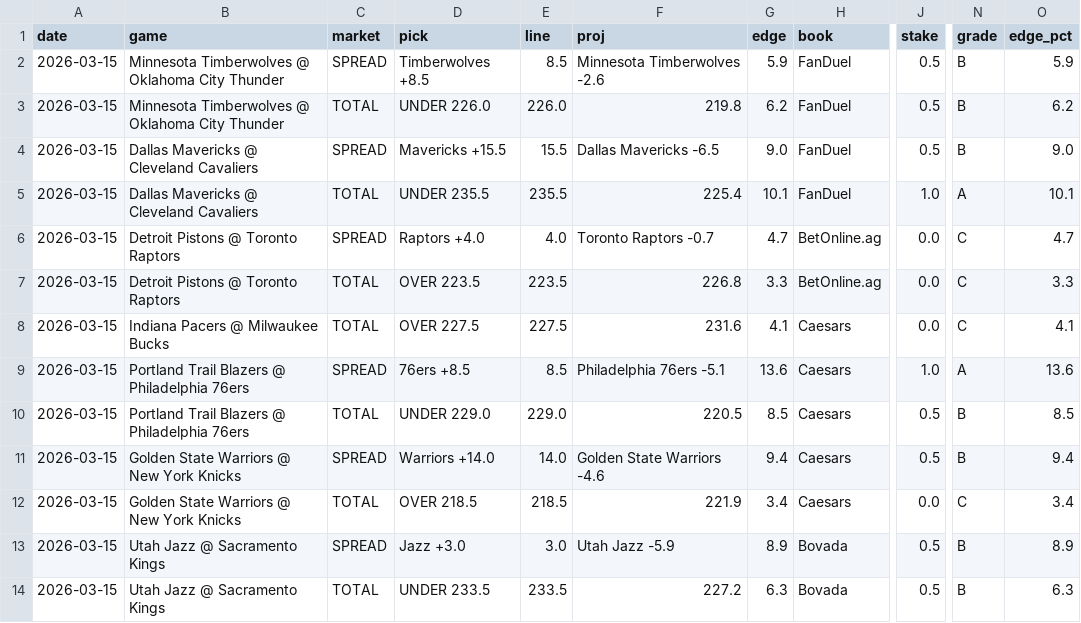
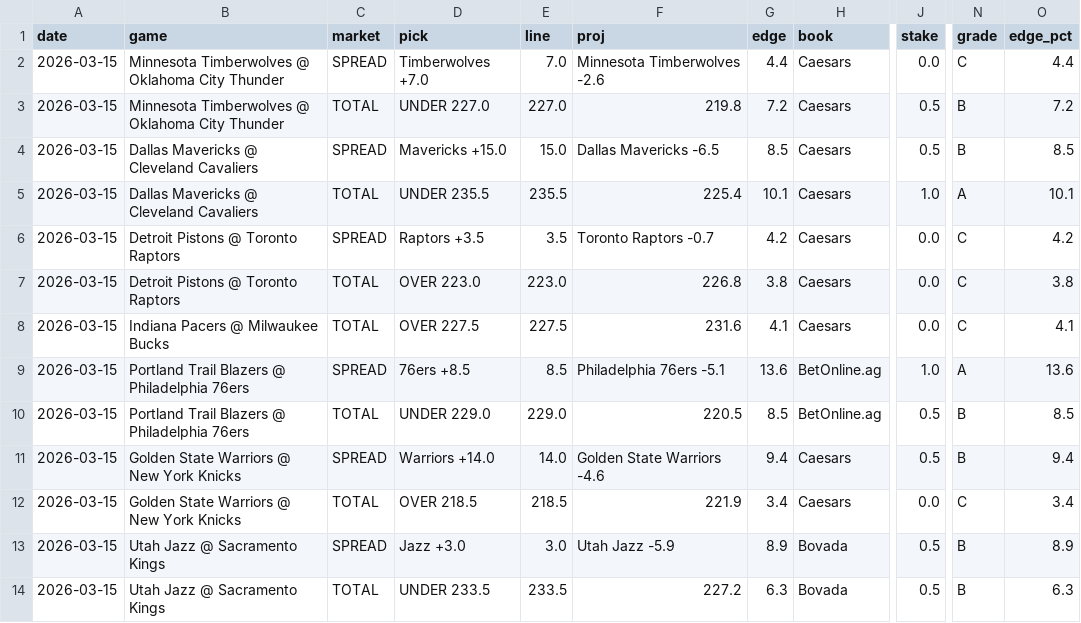
Before and after one commit to mackchiu/AutoBetTracker, a CSV file: data/final/2026-03-15_team_model_final.csv, drawn as a sheet; only a part is shown, gaps mark what is left out; the diff names each change by its address in the sheet, - before the commit and + after, or states it on an @@ line.

```diff
--- a/data/final/2026-03-15_team_model_final.csv
+++ b/data/final/2026-03-15_team_model_final.csv
-D2 (pick): Timberwolves +8.5
+D2 (pick): Timberwolves +7.0
-E2 (line): 8.5
+E2 (line): 7.0
-G2 (edge): 5.9
+G2 (edge): 4.4
-H2:H5 (book): FanDuel
+H2:H5 (book): Caesars
-J2 (stake): 0.5
+J2 (stake): 0.0
-N2 (grade): B
+N2 (grade): C
-O2 (edge_pct): 5.9
+O2 (edge_pct): 4.4
-D3 (pick): UNDER 226.0
+D3 (pick): UNDER 227.0
-E3 (line): 226.0
+E3 (line): 227.0
-G3 (edge): 6.2
+G3 (edge): 7.2
-O3 (edge_pct): 6.2
+O3 (edge_pct): 7.2
-D4 (pick): Mavericks +15.5
+D4 (pick): Mavericks +15.0
-E4 (line): 15.5
+E4 (line): 15.0
-G4 (edge): 9.0
+G4 (edge): 8.5
-O4 (edge_pct): 9.0
+O4 (edge_pct): 8.5
-D6 (pick): Raptors +4.0
+D6 (pick): Raptors +3.5
-E6 (line): 4.0
+E6 (line): 3.5
-G6 (edge): 4.7
+G6 (edge): 4.2
-H6:H7 (book): BetOnline.ag
+H6:H7 (book): Caesars
-O6 (edge_pct): 4.7
+O6 (edge_pct): 4.2
-D7 (pick): OVER 223.5
+D7 (pick): OVER 223.0
-E7 (line): 223.5
+E7 (line): 223.0
-G7 (edge): 3.3
+G7 (edge): 3.8
-O7 (edge_pct): 3.3
+O7 (edge_pct): 3.8
-H9:H10 (book): Caesars
+H9:H10 (book): BetOnline.ag
```
Also changed, not shown: data/final/2026-03-15_player_props_final.csv, data/raw/2026-03-15_player_props_raw.csv, 1 other file.
